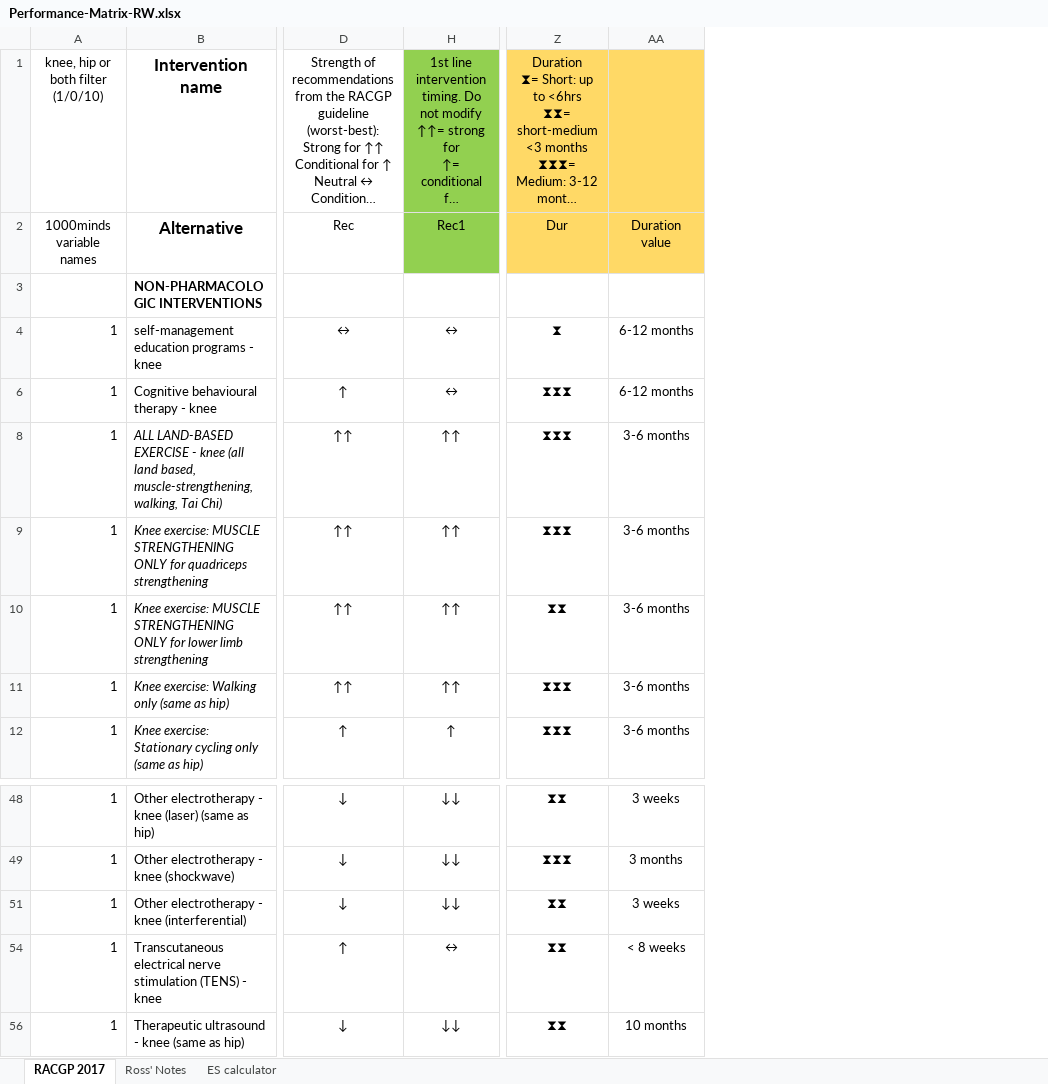
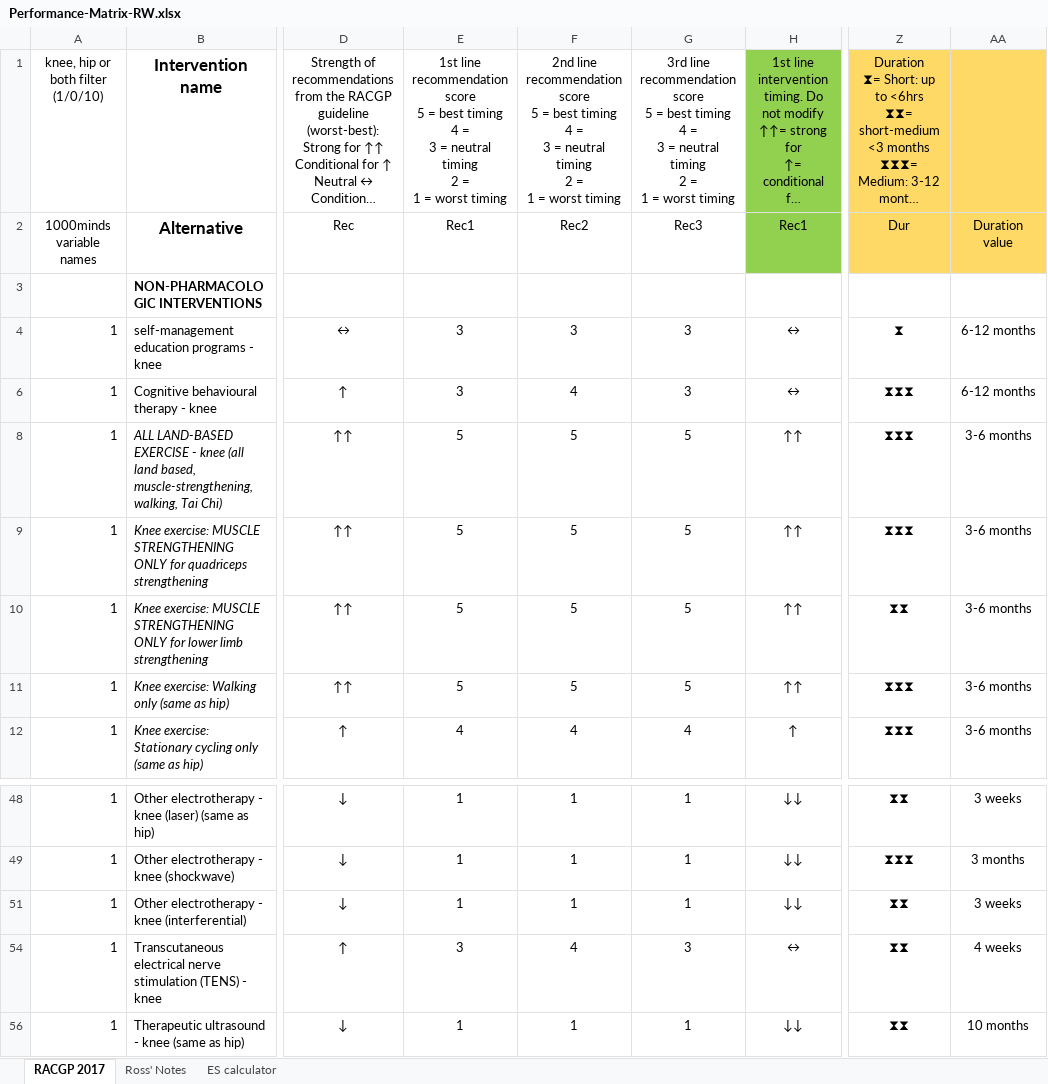
Before and after one commit to uo-cmor/CMOR-evidence-table, an Excel workbook: data/raw/Performance-Matrix-RW.xlsx, sheet RACGP 2017, drawn as a sheet; only a part is shown, gaps mark what is left out; long unchanged cells end in …; values as stored, in another font and other column widths than the file's, no borders; conditional formats not drawn; ↵ is a line break in a cell; the diff names each change by its address in the sheet, - before the commit and + after, or states it on an @@ line.

```diff
--- a/data/raw/Performance-Matrix-RW.xlsx (sheet RACGP 2017)
+++ b/data/raw/Performance-Matrix-RW.xlsx (sheet RACGP 2017)
@@ column E unhidden, rows 1-12: 1st line recommendation score ↵ 5 = best timing ↵ 4 = ↵ 3 = neutral timing ↵ 2 = ↵ 1 = worst timing | Rec1 |  | 3 | 3 | 5 | 5 | 5 | 5 | 4; rows 48-56: 1 | 1 | 1 | 3 | 1 @@
@@ column F unhidden, rows 1-12: 2nd line recommendation score ↵ 5 = best timing ↵ 4 = ↵ 3 = neutral timing ↵ 2 = ↵ 1 = worst timing | Rec2 |  | 3 | 4 | 5 | 5 | 5 | 5 | 4; rows 48-56: 1 | 1 | 1 | 4 | 1 @@
@@ column G unhidden, rows 1-12: 3rd line recommendation score ↵ 5 = best timing ↵ 4 = ↵ 3 = neutral timing ↵ 2 = ↵ 1 = worst timing | Rec3 |  | 3 | 3 | 5 | 5 | 5 | 5 | 4; rows 48-56: 1 | 1 | 1 | 3 | 1 @@
-AA54: < 8 weeks
+AA54: 4 weeks
```
Also changed, not shown: sheet ES calculator, sheet Ross' Notes, hidden cells, 3 other files.
